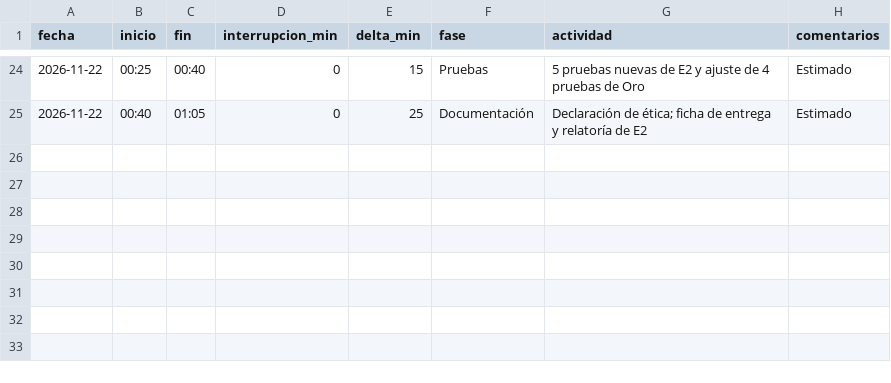
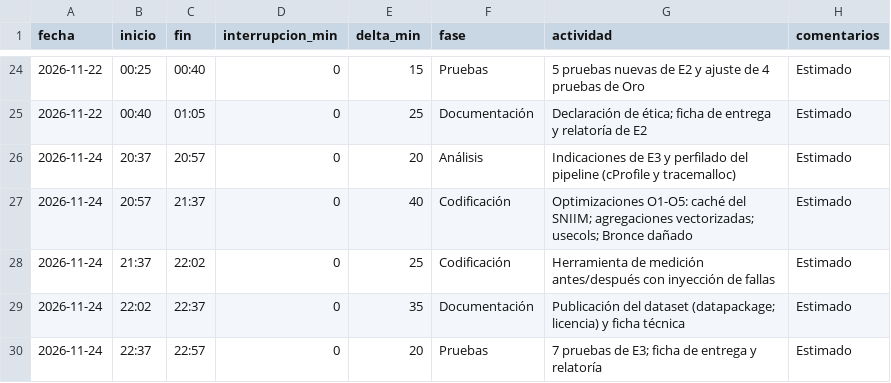
Before and after one commit to estrecard/Proyecto_Limones, a CSV file: calidad/tiempo-liza.csv, drawn as a sheet; only a part is shown, gaps mark what is left out; the diff names each change by its address in the sheet, - before the commit and + after, or states it on an @@ line.

Commit message:
E3: pipeline optimizado y medido, dataset publicado (CC BY 4.0) y ficha técnica

```diff
--- a/calidad/tiempo-liza.csv
+++ b/calidad/tiempo-liza.csv
+row 26: 2026-11-24 | 20:37 | 20:57 | 0 | 20 | Análisis | Indicaciones de E3 y perfilado del pipeline (cProfile y tracemalloc) | Estimado
+row 27: 2026-11-24 | 20:57 | 21:37 | 0 | 40 | Codificación | Optimizaciones O1-O5: caché del SNIIM; agregaciones vectorizadas; usecols; Bronce dañado | Estimado
+row 28: 2026-11-24 | 21:37 | 22:02 | 0 | 25 | Codificación | Herramienta de medición antes/después con inyección de fallas | Estimado
+row 29: 2026-11-24 | 22:02 | 22:37 | 0 | 35 | Documentación | Publicación del dataset (datapackage; licencia) y ficha técnica | Estimado
+row 30: 2026-11-24 | 22:37 | 22:57 | 0 | 20 | Pruebas | 7 pruebas de E3; ficha de entrega y relatoría | Estimado
```
Also changed, not shown: calidad/defectos-liza.csv, data/quarantine/sniim_cuarentena.csv, 34 other files.
